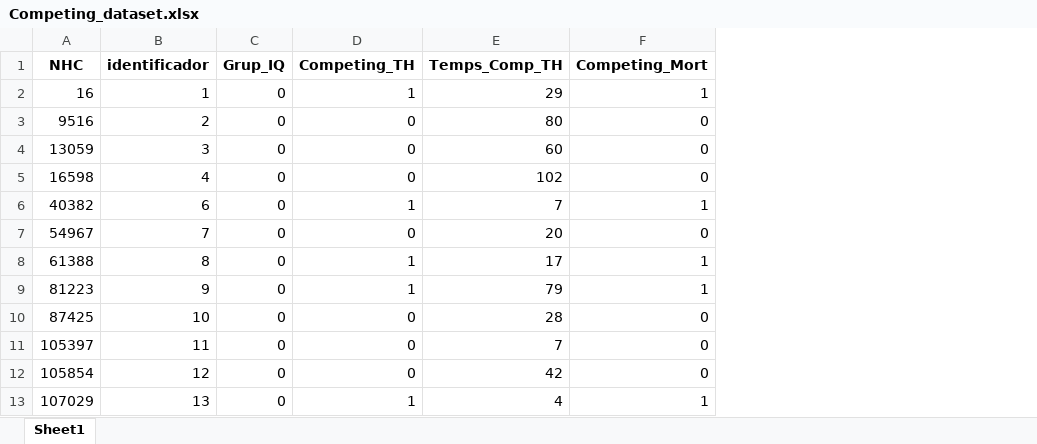
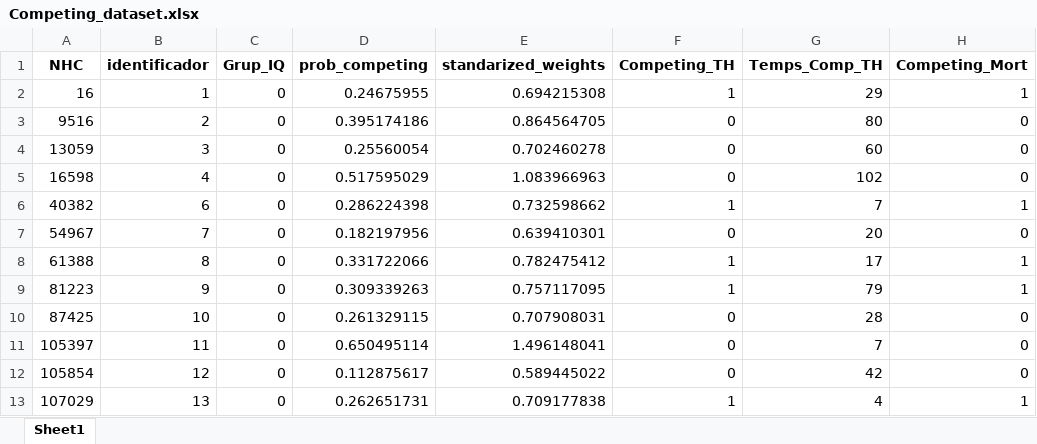
Before and after one commit to TorMedicinaUAB/CIRCO22, an Excel workbook: Competing_dataset.xlsx, sheet Sheet1, drawn as a sheet; only a part is shown; values as stored, in another font and other column widths than the file's, no borders; the diff names each change by its address in the sheet, - before the commit and + after, or states it on an @@ line.

Commit message:
Datset competing

```diff
--- a/Competing_dataset.xlsx (sheet Sheet1)
+++ b/Competing_dataset.xlsx (sheet Sheet1)
+column D (prob_competing), rows 2-13: 0.24675955 | 0.395174186 | 0.25560054 | 0.517595029 | 0.286224398 | 0.182197956 | 0.331722066 | 0.309339263 | 0.261329115 | 0.650495114 | 0.112875617 | 0.262651731
+column E (standarized_weights), rows 2-13: 0.694215308 | 0.864564705 | 0.702460278 | 1.083966963 | 0.732598662 | 0.639410301 | 0.782475412 | 0.757117095 | 0.707908031 | 1.496148041 | 0.589445022 | 0.709177838
```
Also changed, not shown: 1 other file.
